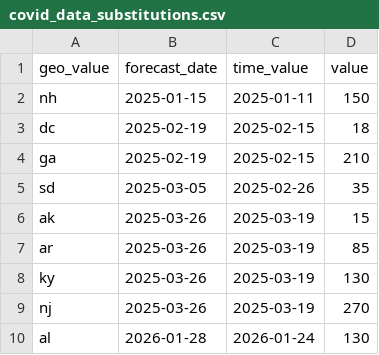
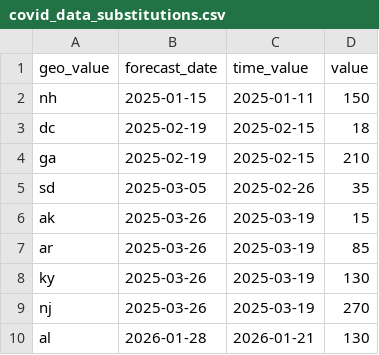
Before and after one commit to cmu-delphi/exploration-tooling, a CSV file: scripts/covid_data_substitutions.csv, drawn as a sheet.

Commit message:
getting the date right on substitution

```diff
--- a/scripts/covid_data_substitutions.csv
+++ b/scripts/covid_data_substitutions.csv
@@ -9,2 +9,2 @@ ky, 2025-03-26, 2025-03-19, 130
 nj, 2025-03-26, 2025-03-19, 270
-al, 2026-01-28, 2026-01-24, 130
+al, 2026-01-28, 2026-01-21, 130
```
Also changed, not shown: scripts/flu_data_substitutions.csv.
